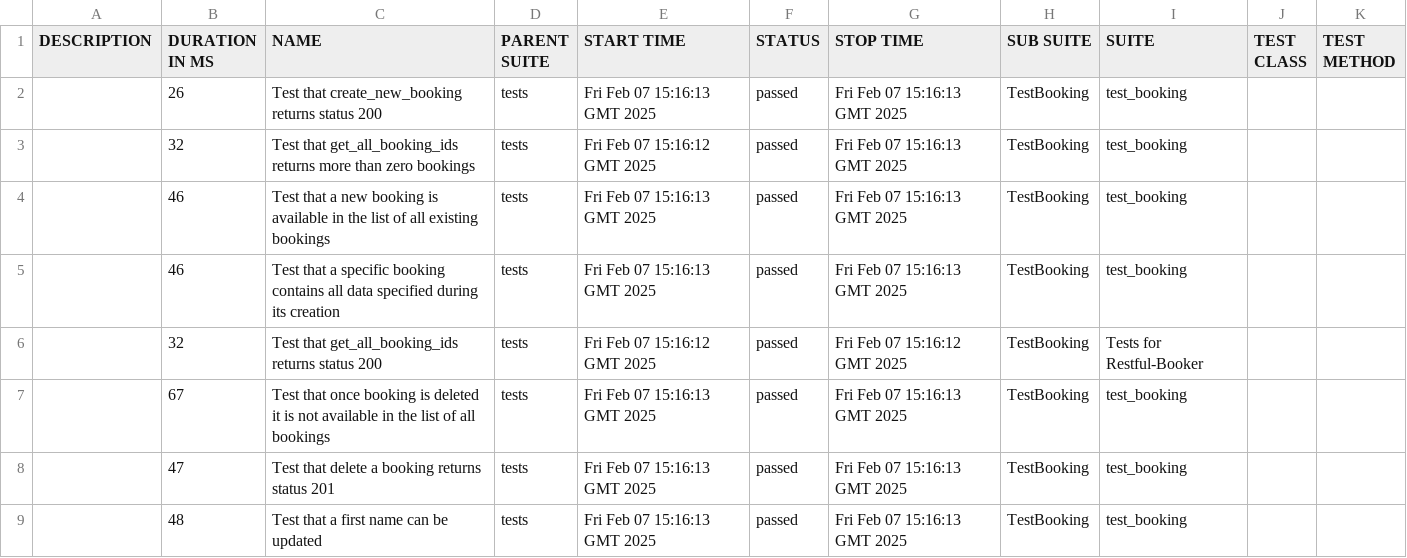
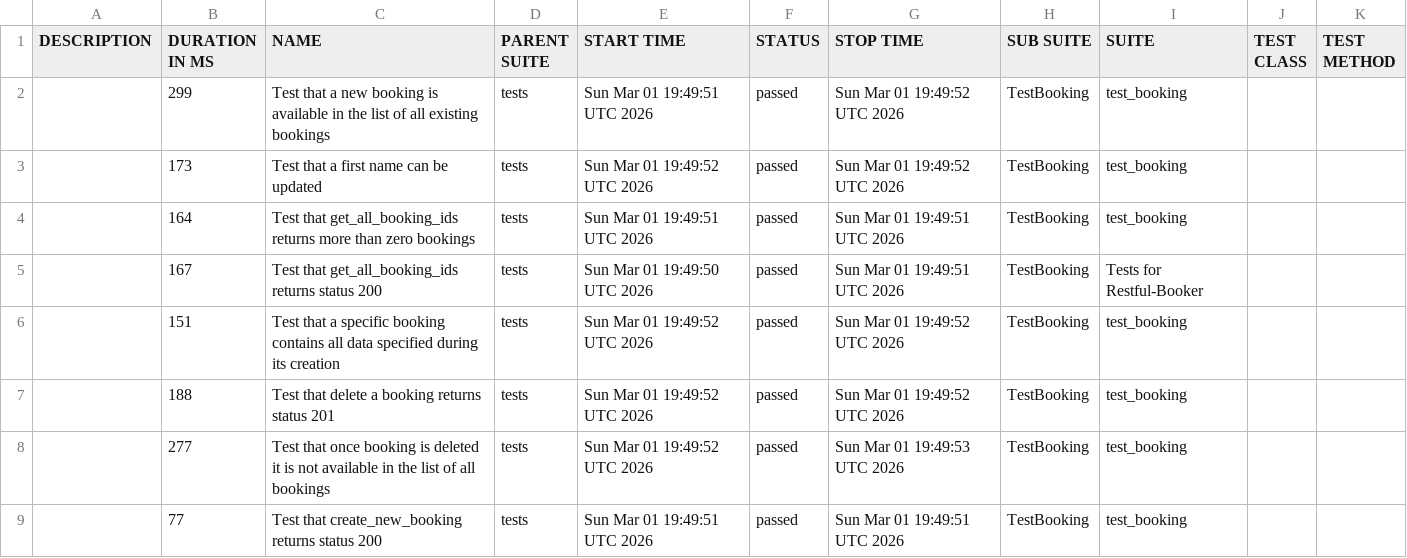
Before and after one commit to osanto/restful-booker-api-tests, a CSV file: 3/data/suites.csv, drawn as a sheet.

```diff
--- a/3/data/suites.csv
+++ b/3/data/suites.csv
@@ -1,9 +1,9 @@
 "DESCRIPTION","DURATION IN MS","NAME","PARENT SUITE","START TIME","STATUS","STOP TIME","SUB SUITE","SUITE","TEST CLASS","TEST METHOD"
-"","26","Test that create_new_booking returns status 200","tests","Fri Feb 07 15:16:13 GMT 2025","passed","Fri Feb 07 15:16:13 GMT 2025","TestBooking","test_booking","",""
-"","32","Test that get_all_booking_ids returns more than zero bookings","tests","Fri Feb 07 15:16:12 GMT 2025","passed","Fri Feb 07 15:16:13 GMT 2025","TestBooking","test_booking","",""
-"","46","Test that a new booking is available in the list of all existing bookings","tests","Fri Feb 07 15:16:13 GMT 2025","passed","Fri Feb 07 15:16:13 GMT 2025","TestBooking","test_booking","",""
-"","46","Test that a specific booking contains all data specified during its creation","tests","Fri Feb 07 15:16:13 GMT 2025","passed","Fri Feb 07 15:16:13 GMT 2025","TestBooking","test_booking","",""
-"","32","Test that get_all_booking_ids returns status 200","tests","Fri Feb 07 15:16:12 GMT 2025","passed","Fri Feb 07 15:16:12 GMT 2025","TestBooking","Tests for Restful-Booker","",""
-"","67","Test that once booking is deleted it is not available in the list of all bookings","tests","Fri Feb 07 15:16:13 GMT 2025","passed","Fri Feb 07 15:16:13 GMT 2025","TestBooking","test_booking","",""
-"","47","Test that delete a booking returns status 201","tests","Fri Feb 07 15:16:13 GMT 2025","passed","Fri Feb 07 15:16:13 GMT 2025","TestBooking","test_booking","",""
-"","48","Test that a first name can be updated","tests","Fri Feb 07 15:16:13 GMT 2025","passed","Fri Feb 07 15:16:13 GMT 2025","TestBooking","test_booking","",""
+"","299","Test that a new booking is available in the list of all existing bookings","tests","Sun Mar 01 19:49:51 UTC 2026","passed","Sun Mar 01 19:49:52 UTC 2026","TestBooking","test_booking","",""
+"","173","Test that a first name can be updated","tests","Sun Mar 01 19:49:52 UTC 2026","passed","Sun Mar 01 19:49:52 UTC 2026","TestBooking","test_booking","",""
+"","164","Test that get_all_booking_ids returns more than zero bookings","tests","Sun Mar 01 19:49:51 UTC 2026","passed","Sun Mar 01 19:49:51 UTC 2026","TestBooking","test_booking","",""
+"","167","Test that get_all_booking_ids returns status 200","tests","Sun Mar 01 19:49:50 UTC 2026","passed","Sun Mar 01 19:49:51 UTC 2026","TestBooking","Tests for Restful-Booker","",""
+"","151","Test that a specific booking contains all data specified during its creation","tests","Sun Mar 01 19:49:52 UTC 2026","passed","Sun Mar 01 19:49:52 UTC 2026","TestBooking","test_booking","",""
+"","188","Test that delete a booking returns status 201","tests","Sun Mar 01 19:49:52 UTC 2026","passed","Sun Mar 01 19:49:52 UTC 2026","TestBooking","test_booking","",""
+"","277","Test that once booking is deleted it is not available in the list of all bookings","tests","Sun Mar 01 19:49:52 UTC 2026","passed","Sun Mar 01 19:49:53 UTC 2026","TestBooking","test_booking","",""
+"","77","Test that create_new_booking returns status 200","tests","Sun Mar 01 19:49:51 UTC 2026","passed","Sun Mar 01 19:49:51 UTC 2026","TestBooking","test_booking","",""
```
Also changed, not shown: 51 other files.
